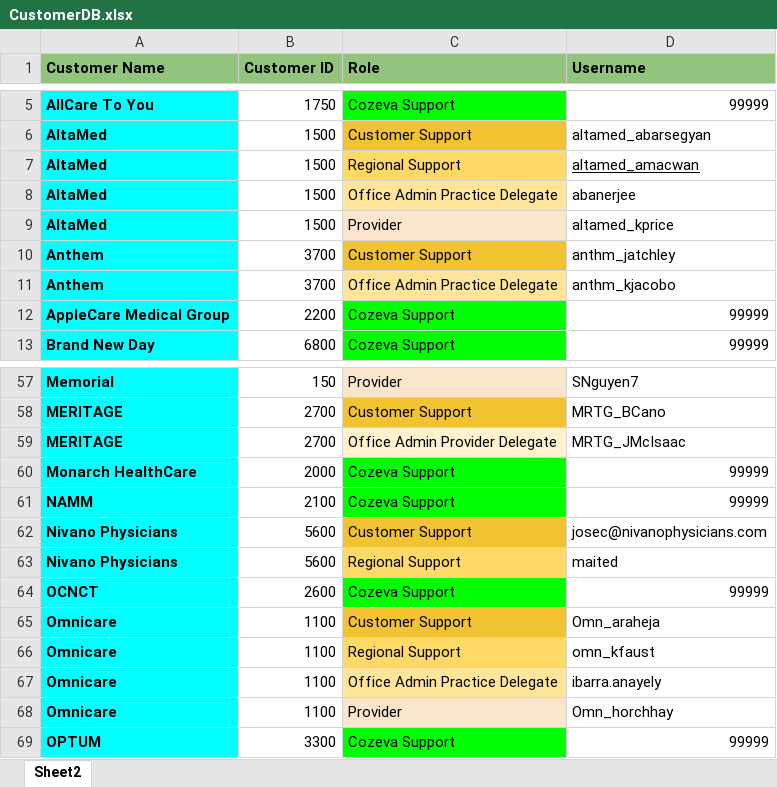
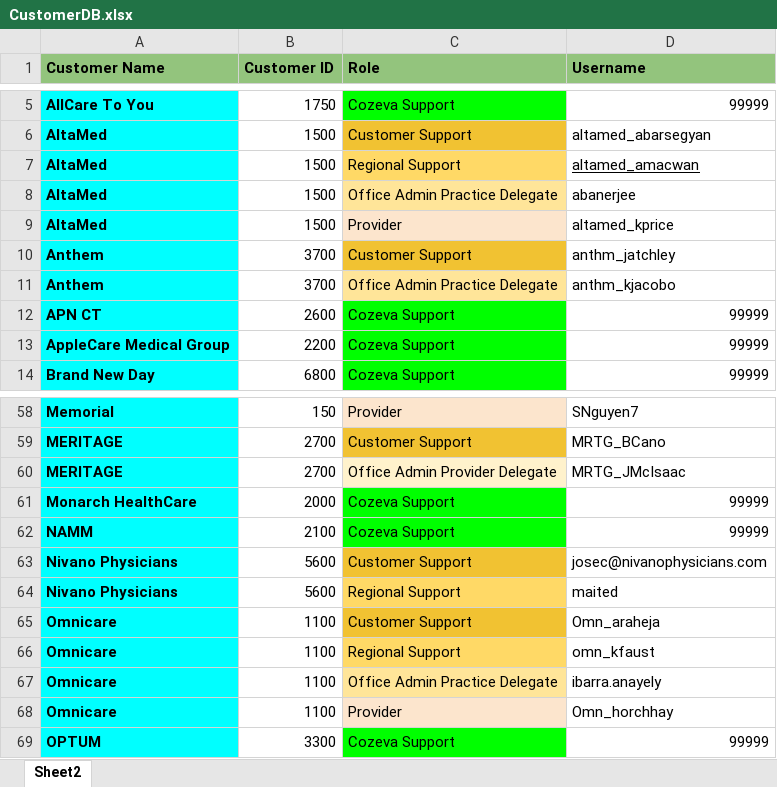
Before and after one commit to CozevaQA/RTVS_dist, an Excel workbook: assets/CustomerDB.xlsx, sheet Sheet2, drawn as a sheet; only a part is shown, gaps mark what is left out; values as stored, in another font and other column widths than the file's, no borders; removed rows and columns are numbered as before the commit, all else as after; the diff names each change by its address in the sheet, - before the commit and + after, or states it on an @@ line.

Commit message:
OCNCT, APNCT change

```diff
--- a/assets/CustomerDB.xlsx (sheet Sheet2)
+++ b/assets/CustomerDB.xlsx (sheet Sheet2)
+row 12: APN CT | 2600 | Cozeva Support | 99999
-row 64: OCNCT | 2600 | Cozeva Support | 99999
```
